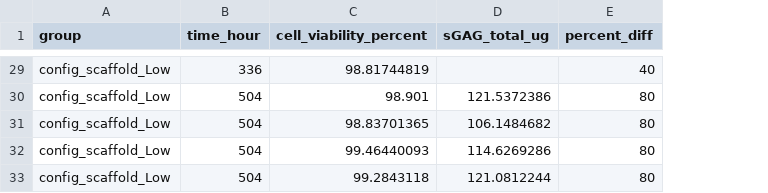
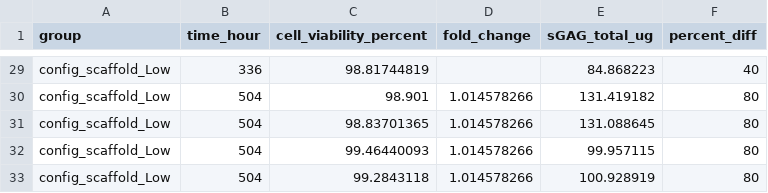
Before and after one commit to megmuni/ABM-NM-optimization, a CSV file: experimental_config.csv, drawn as a sheet; only a part is shown, gaps mark what is left out; addresses are those after the commit; the diff covers the shown part only; the diff names each change by its address in the sheet, - before the commit and + after, or states it on an @@ line.

```diff
--- a/experimental_config.csv
+++ b/experimental_config.csv
+column D (fold_change), rows 30-33: all 1.014578266
-E29 (sGAG_total_ug): (empty)
+E29 (sGAG_total_ug): 84.868223
-E30 (sGAG_total_ug): 121.5372386
+E30 (sGAG_total_ug): 131.419182
-E31 (sGAG_total_ug): 106.1484682
+E31 (sGAG_total_ug): 131.088645
-E32 (sGAG_total_ug): 114.6269286
+E32 (sGAG_total_ug): 99.957115
-E33 (sGAG_total_ug): 121.0812244
+E33 (sGAG_total_ug): 100.928919
```
Also changed, not shown: 19 edited cells elsewhere in this file, 1 other file.
